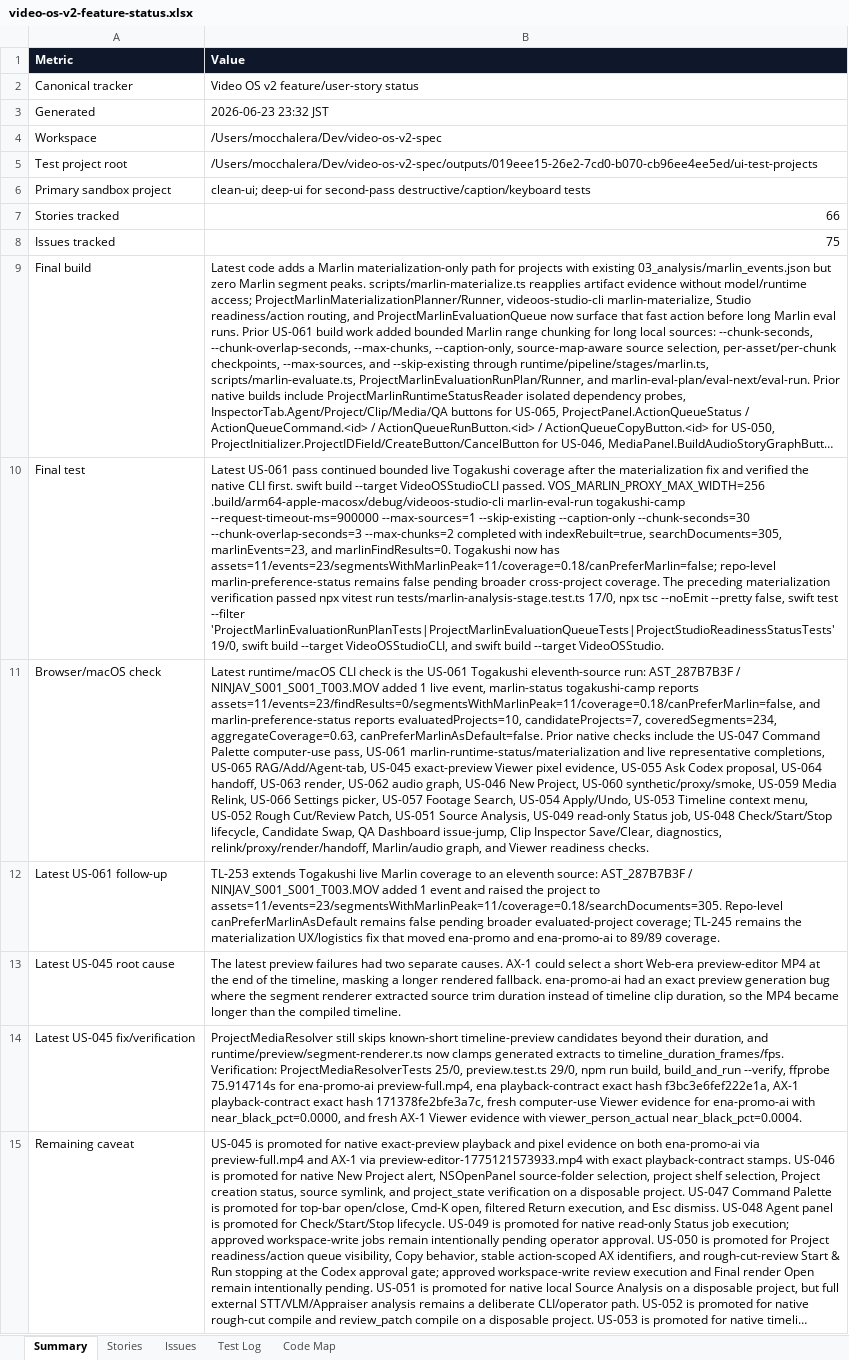
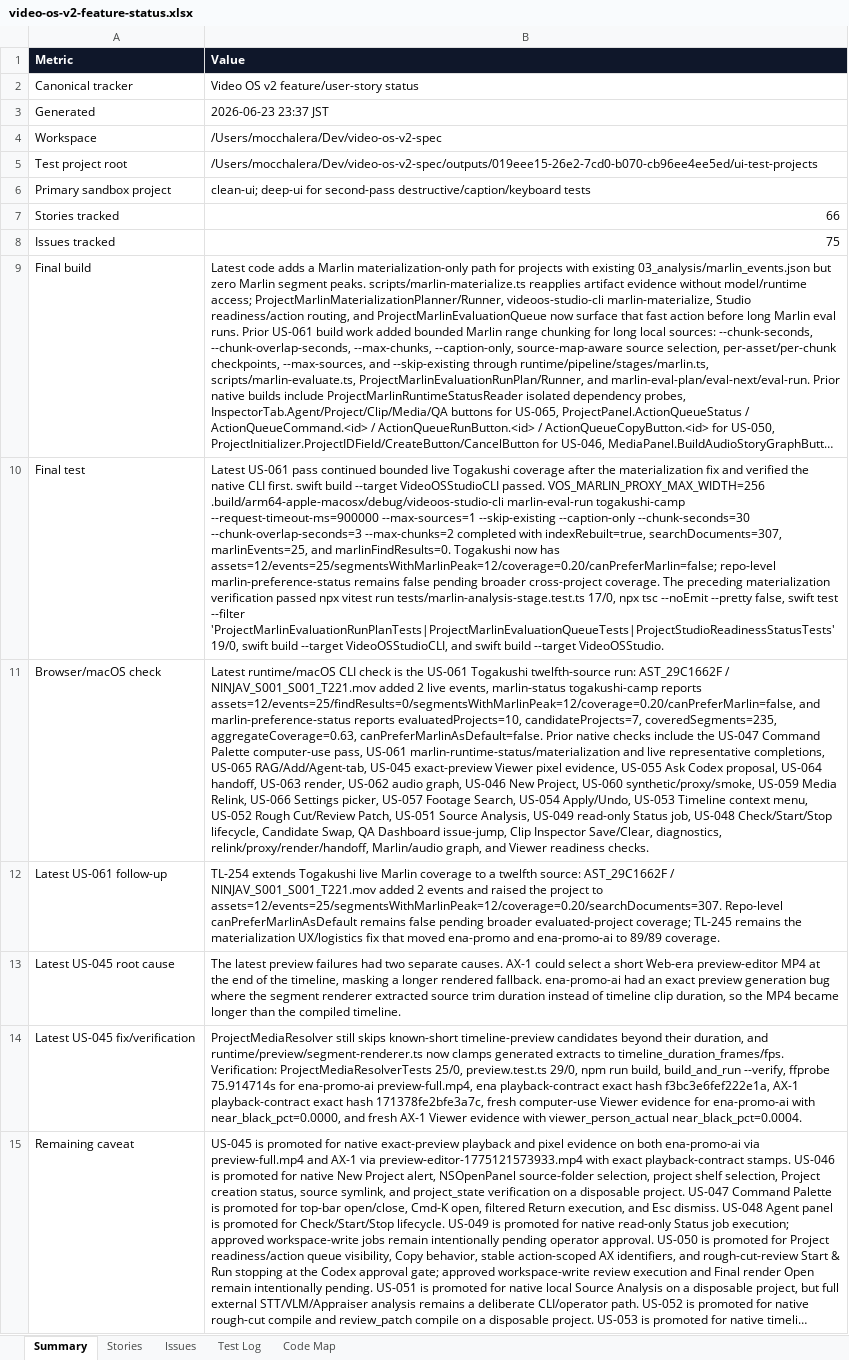
Before and after one commit to mocchalera/video-os-v2, an Excel workbook: outputs/019eee15-26e2-7cd0-b070-cb96ee4ee5ed/video-os-v2-feature-status.xlsx, sheet Summary, drawn as a sheet; long unchanged cells end in …; values as stored, in another font and other column widths than the file's, no borders; the diff names each change by its address in the sheet, - before the commit and + after, or states it on an @@ line.

Commit message:
Document Togakushi Marlin twelfth source

```diff
--- a/outputs/019eee15-26e2-7cd0-b070-cb96ee4ee5ed/video-os-v2-feature-status.xlsx (sheet Summary)
+++ b/outputs/019eee15-26e2-7cd0-b070-cb96ee4ee5ed/video-os-v2-feature-status.xlsx (sheet Summary)
-B3 (Value): 2026-06-23 23:32 JST
+B3 (Value): 2026-06-23 23:37 JST
-B10 (Value): …with indexRebuilt=true, searchDocuments=305, marlinEvents=23, and marlinFindResults=0. Togakushi now has assets=11/events=23/segmentsWithMarlinPeak=11/coverage=0.18/canPreferMarlin=false; repo-level marlin-preference-status…
+B10 (Value): …with indexRebuilt=true, searchDocuments=307, marlinEvents=25, and marlinFindResults=0. Togakushi now has assets=12/events=25/segmentsWithMarlinPeak=12/coverage=0.20/canPreferMarlin=false; repo-level marlin-preference-status…
-B11 (Value): …US-061 Togakushi eleventh-source run: AST_287B7B3F / NINJAV_S001_S001_T003.MOV added 1 live event, marlin-status togakushi-camp reports assets=11/events=23/findResults=0/segmentsWithMarlinPeak=11/coverage=0.18/canPreferMarlin=false, and marlin-preference-status reports evaluatedProjects=10, candidateProjects=7, coveredSegments=234, aggregateCoverage=0.63, canPreferMarlinAsDefault=false.…
+B11 (Value): …US-061 Togakushi twelfth-source run: AST_29C1662F / NINJAV_S001_S001_T221.mov added 2 live events, marlin-status togakushi-camp reports assets=12/events=25/findResults=0/segmentsWithMarlinPeak=12/coverage=0.20/canPreferMarlin=false, and marlin-preference-status reports evaluatedProjects=10, candidateProjects=7, coveredSegments=235, aggregateCoverage=0.63, canPreferMarlinAsDefault=false.…
-B12 (Value): TL-253 extends Togakushi live Marlin coverage to an eleventh source: AST_287B7B3F / NINJAV_S001_S001_T003.MOV added 1 event and raised the project to assets=11/events=23/segmentsWithMarlinPeak=11/coverage=0.18/searchDocuments=305. Repo-level canPreferMarlinAsDefault…
+B12 (Value): TL-254 extends Togakushi live Marlin coverage to a twelfth source: AST_29C1662F / NINJAV_S001_S001_T221.mov added 2 events and raised the project to assets=12/events=25/segmentsWithMarlinPeak=12/coverage=0.20/searchDocuments=307. Repo-level canPreferMarlinAsDefault…
```
Also changed, not shown: sheet Test Log, sheet Stories, 5 other files.
